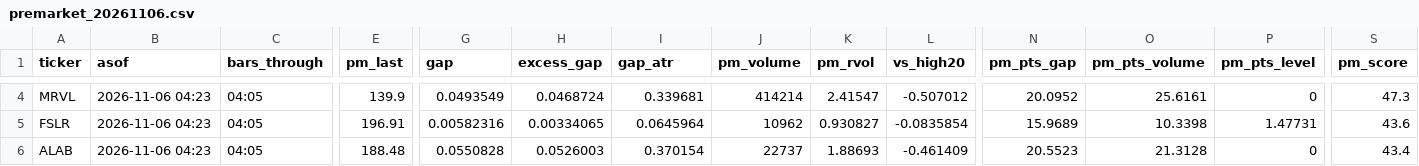
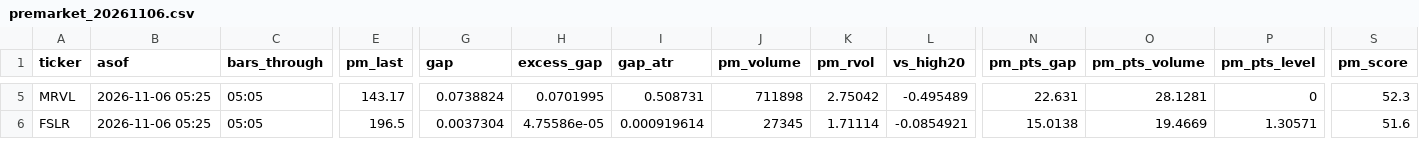
Before and after one commit to Clairechen163/us-market-monitor, a CSV file: reports/premarket/premarket_20261106.csv, drawn as a sheet; only a part is shown, gaps mark what is left out; removed rows and columns are numbered as before the commit, all else as after; rows hold the shown columns only; the diff covers the shown part only; the diff names each change by its address in the sheet, - before the commit and + after, or states it on an @@ line.

```diff
--- a/reports/premarket/premarket_20261106.csv
+++ b/reports/premarket/premarket_20261106.csv
-B5:B6 (asof): 2026-11-06 04:23
+B5:B6 (asof): 2026-11-06 05:25
-C5:C6 (bars_through): 04:05
+C5:C6 (bars_through): 05:05
-E5 (pm_last): 139.9
+E5 (pm_last): 143.17
-G5 (gap): 0.0493549
+G5 (gap): 0.0738824
-H5 (excess_gap): 0.0468724
+H5 (excess_gap): 0.0701995
-I5 (gap_atr): 0.339681
+I5 (gap_atr): 0.508731
-J5 (pm_volume): 414214
+J5 (pm_volume): 711898
-K5 (pm_rvol): 2.41547
+K5 (pm_rvol): 2.75042
-L5 (vs_high20): -0.507012
+L5 (vs_high20): -0.495489
-N5 (pm_pts_gap): 20.0952
+N5 (pm_pts_gap): 22.631
-O5 (pm_pts_volume): 25.6161
+O5 (pm_pts_volume): 28.1281
-S5 (pm_score): 47.3
+S5 (pm_score): 52.3
-E6 (pm_last): 196.91
+E6 (pm_last): 196.5
-G6 (gap): 0.00582316
+G6 (gap): 0.0037304
-H6 (excess_gap): 0.00334065
+H6 (excess_gap): 4.75586e-05
-I6 (gap_atr): 0.0645964
+I6 (gap_atr): 0.000919614
-J6 (pm_volume): 10962
+J6 (pm_volume): 27345
-K6 (pm_rvol): 0.930827
+K6 (pm_rvol): 1.71114
-L6 (vs_high20): -0.0835854
+L6 (vs_high20): -0.0854921
-N6 (pm_pts_gap): 15.9689
+N6 (pm_pts_gap): 15.0138
-O6 (pm_pts_volume): 10.3398
+O6 (pm_pts_volume): 19.4669
-P6 (pm_pts_level): 1.47731
+P6 (pm_pts_level): 1.30571
-S6 (pm_score): 43.6
+S6 (pm_score): 51.6
-row 6: ALAB | 2026-11-06 04:23 | 04:05 | 188.48 | 0.0550828 | 0.0526003 | 0.370154 | 22737 | 1.88693 | -0.461409 | 20.5523 | 21.3128 | 0 | 43.4
```
Also changed, not shown: 2 added rows and 100 edited cells elsewhere in this file, 2 other files.
